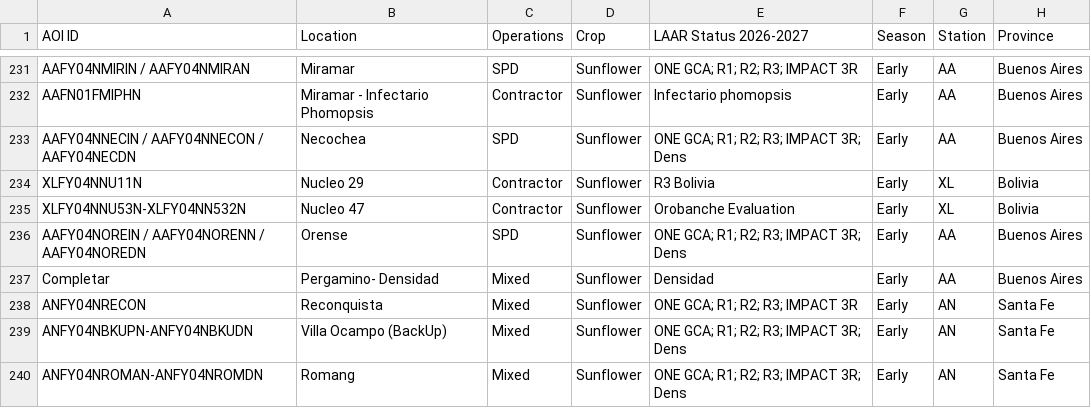
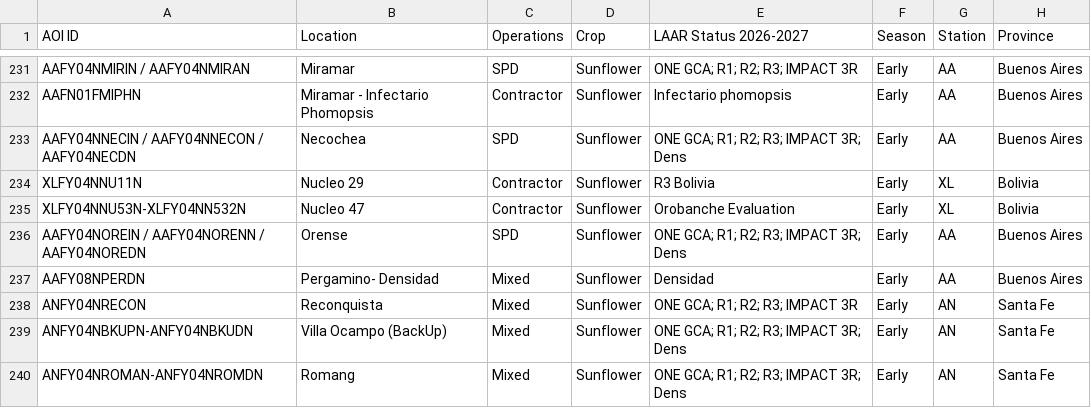
Before and after one commit to LAAR-TESTING-AR/field-trial-platform, a CSV file: Sitios_test.csv, drawn as a sheet; only a part is shown, gaps mark what is left out; the diff names each change by its address in the sheet, - before the commit and + after, or states it on an @@ line.

Commit message:
Actualizacion automatica de Sitios.csv desde SharePoint

```diff
--- a/Sitios_test.csv
+++ b/Sitios_test.csv
-A237 (AOI ID): Completar
+A237 (AOI ID): AAFY08NPERDN
```
